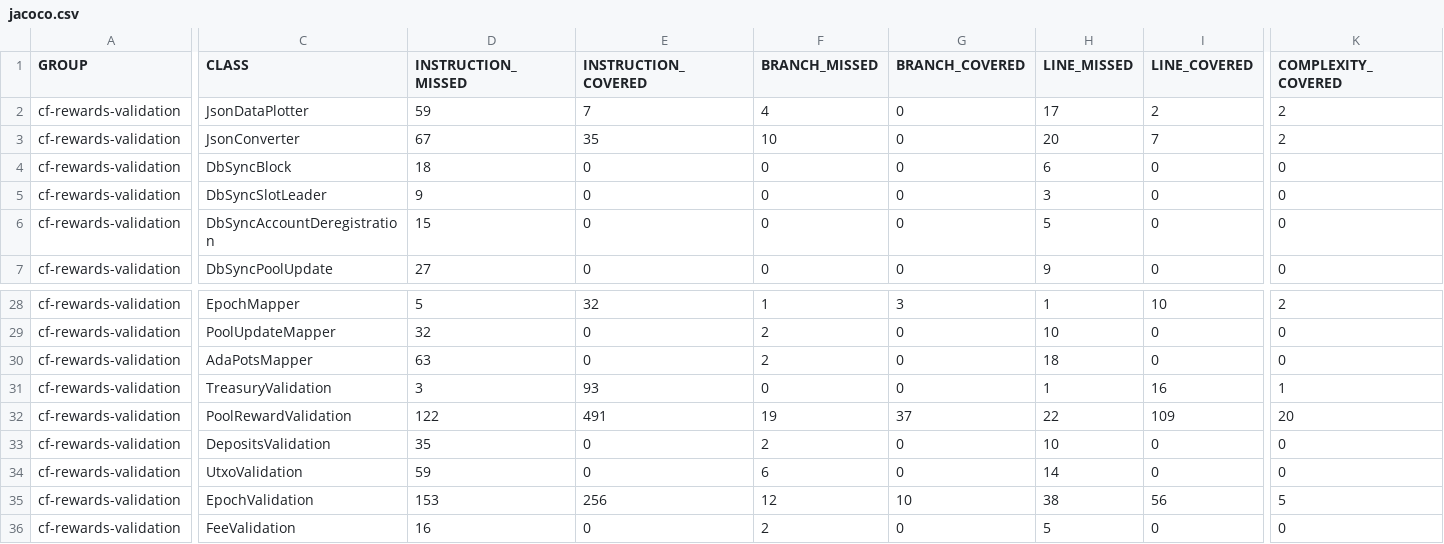
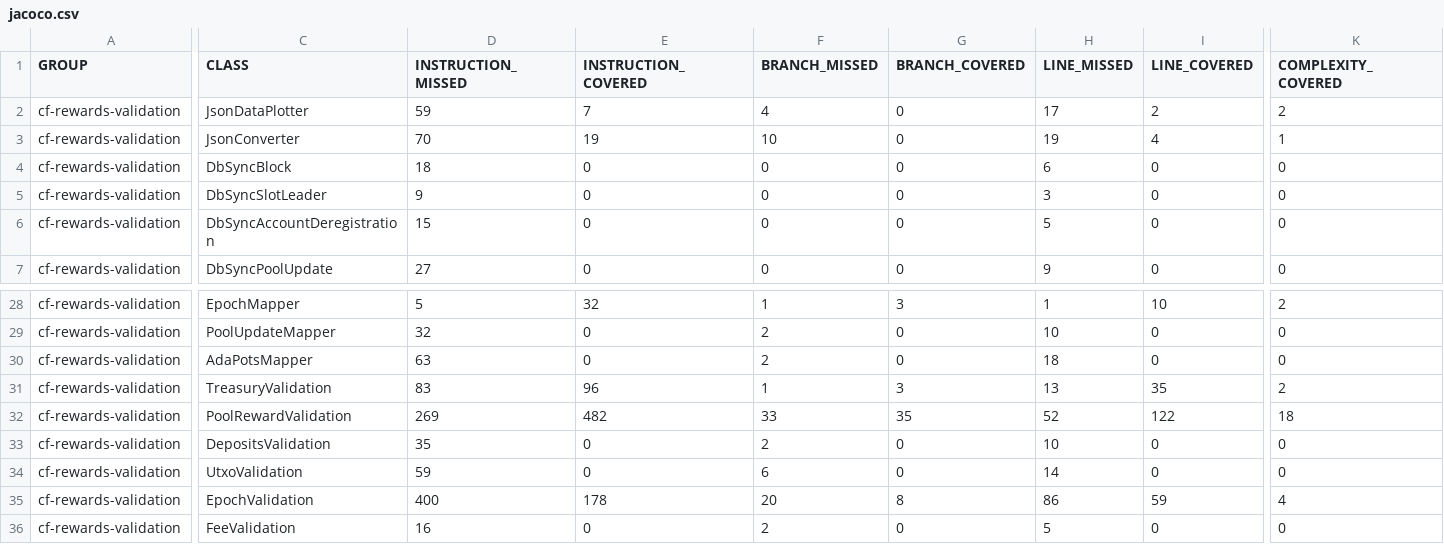
Before and after one commit to cardano-foundation/cf-java-rewards-calculation, a CSV file: coverage-report/jacoco.csv, drawn as a sheet; only a part is shown, gaps mark what is left out; the diff covers the shown part only; the diff names each change by its address in the sheet, - before the commit and + after, or states it on an @@ line.

```diff
--- a/coverage-report/jacoco.csv
+++ b/coverage-report/jacoco.csv
-D3 (INSTRUCTION_MISSED): 67
+D3 (INSTRUCTION_MISSED): 70
-E3 (INSTRUCTION_COVERED): 35
+E3 (INSTRUCTION_COVERED): 19
-H3 (LINE_MISSED): 20
+H3 (LINE_MISSED): 19
-I3 (LINE_COVERED): 7
+I3 (LINE_COVERED): 4
-K3 (COMPLEXITY_COVERED): 2
+K3 (COMPLEXITY_COVERED): 1
-D31 (INSTRUCTION_MISSED): 3
+D31 (INSTRUCTION_MISSED): 83
-E31 (INSTRUCTION_COVERED): 93
+E31 (INSTRUCTION_COVERED): 96
-F31 (BRANCH_MISSED): 0
+F31 (BRANCH_MISSED): 1
-G31 (BRANCH_COVERED): 0
+G31 (BRANCH_COVERED): 3
-H31 (LINE_MISSED): 1
+H31 (LINE_MISSED): 13
-I31 (LINE_COVERED): 16
+I31 (LINE_COVERED): 35
-K31 (COMPLEXITY_COVERED): 1
+K31 (COMPLEXITY_COVERED): 2
-D32 (INSTRUCTION_MISSED): 122
+D32 (INSTRUCTION_MISSED): 269
-E32 (INSTRUCTION_COVERED): 491
+E32 (INSTRUCTION_COVERED): 482
-F32 (BRANCH_MISSED): 19
+F32 (BRANCH_MISSED): 33
-G32 (BRANCH_COVERED): 37
+G32 (BRANCH_COVERED): 35
-H32 (LINE_MISSED): 22
+H32 (LINE_MISSED): 52
-I32 (LINE_COVERED): 109
+I32 (LINE_COVERED): 122
-K32 (COMPLEXITY_COVERED): 20
+K32 (COMPLEXITY_COVERED): 18
-D35 (INSTRUCTION_MISSED): 153
+D35 (INSTRUCTION_MISSED): 400
-E35 (INSTRUCTION_COVERED): 256
+E35 (INSTRUCTION_COVERED): 178
-F35 (BRANCH_MISSED): 12
+F35 (BRANCH_MISSED): 20
-G35 (BRANCH_COVERED): 10
+G35 (BRANCH_COVERED): 8
-H35 (LINE_MISSED): 38
+H35 (LINE_MISSED): 86
-I35 (LINE_COVERED): 56
+I35 (LINE_COVERED): 59
-K35 (COMPLEXITY_COVERED): 5
+K35 (COMPLEXITY_COVERED): 4
```
Also changed, not shown: 6 added rows, 1 moved row and 52 edited cells elsewhere in this file, 49 other files.
